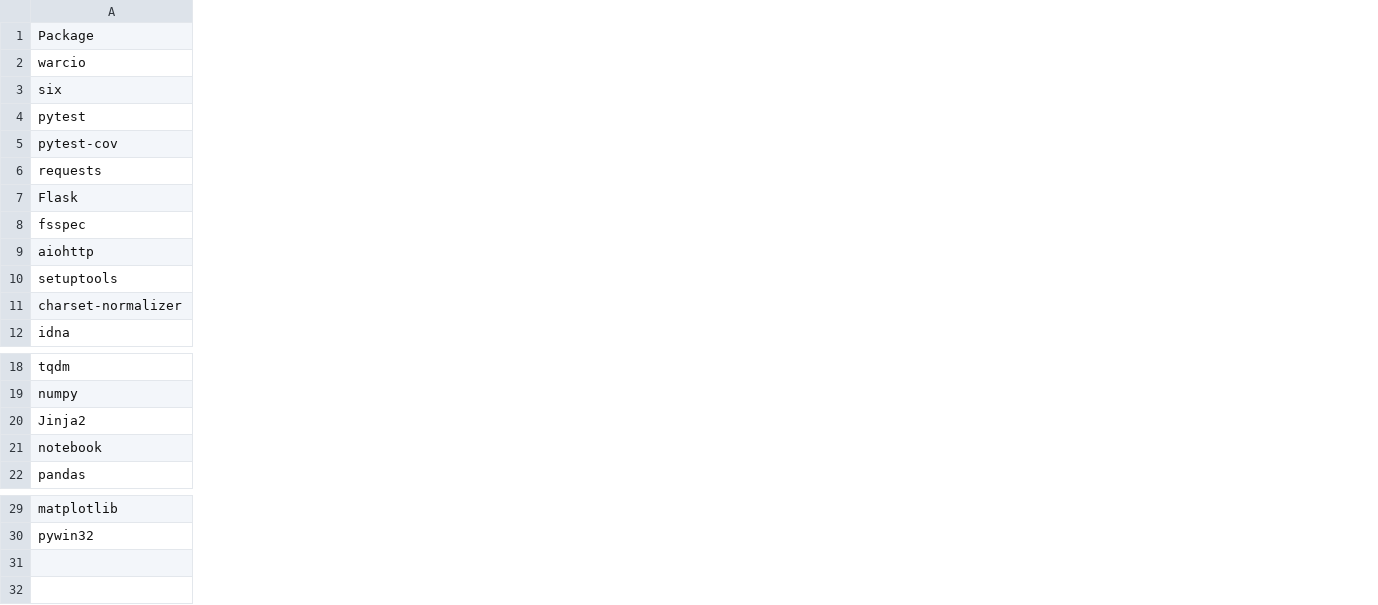
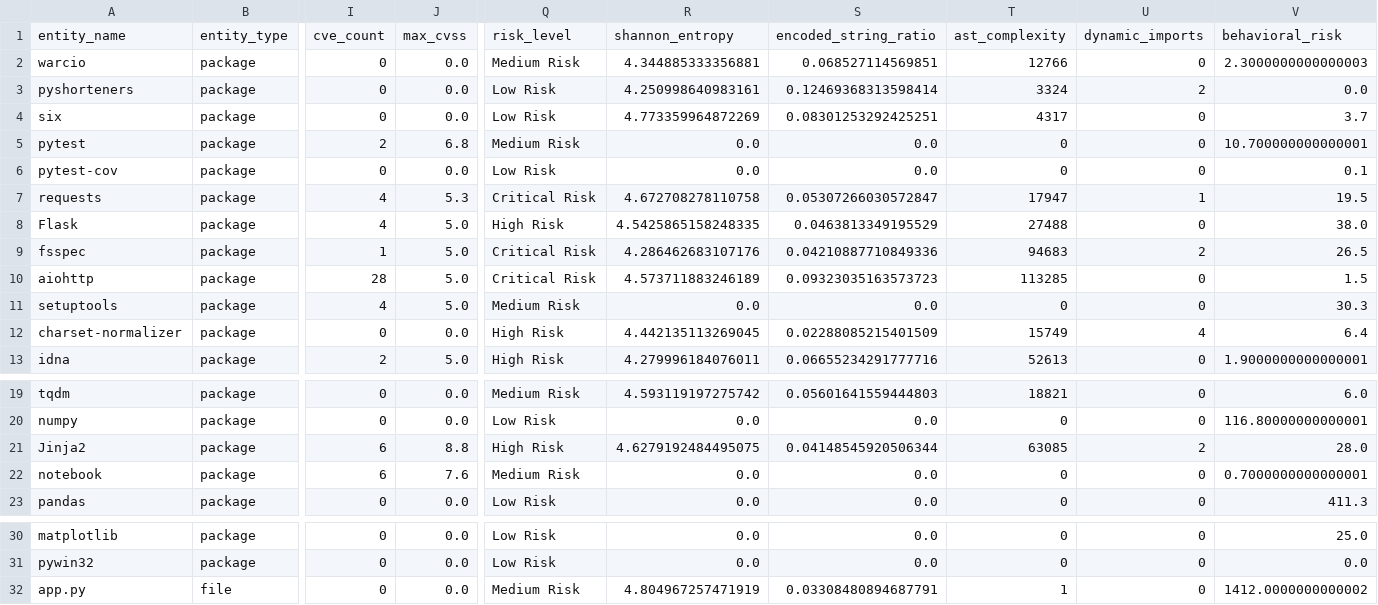
Before and after one commit to Keshavvs123/Software-Supply-Chain-Threat-Detection, a CSV file: outputs/scan_results.csv, drawn as a sheet; only a part is shown, gaps mark what is left out; removed rows and columns are numbered as before the commit, all else as after; rows hold the shown columns only; the diff covers the shown part only; the diff names each change by its address in the sheet, - before the commit and + after, or states it on an @@ line.

```diff
--- a/outputs/scan_results.csv
+++ b/outputs/scan_results.csv
+column B, row 2: package; rows 4-13: all package; rows 19-23: all package; rows 30-31: package | package
+column I, row 2: 0; rows 4-13: 0 | 2 | 0 | 4 | 4 | 1 | 28 | 4 | 0 | 2; rows 19-23: 0 | 0 | 6 | 6 | 0; rows 30-31: 0 | 0
+column J, row 2: 0.0; rows 4-13: 0.0 | 6.8 | 0.0 | 5.3 | 5.0 | 5.0 | 5.0 | 5.0 | 0.0 | 5.0; rows 19-23: 0.0 | 0.0 | 8.8 | 7.6 | 0.0; rows 30-31: 0.0 | 0.0
+column Q, row 2: Medium Risk; rows 4-13: Low Risk | Medium Risk | Low Risk | Critical Risk | High Risk | Critical Risk | Critical Risk | Medium Risk | High Risk | High Risk; rows 19-23: Medium Risk | Low Risk | High Risk | Medium Risk | Low Risk; rows 30-31: Low Risk | Low Risk
+column R, row 2: 4.344885333356881; rows 4-13: 4.773359964872269 | 0.0 | 0.0 | 4.672708278110758 | 4.5425865158248335 | 4.286462683107176 | 4.573711883246189 | 0.0 | 4.442135113269045 | 4.279996184076011; rows 19-23: 4.593119197275742 | 0.0 | 4.6279192484495075 | 0.0 | 0.0; rows 30-31: 0.0 | 0.0
+column S, row 2: 0.068527114569851; rows 4-13: 0.08301253292425251 | 0.0 | 0.0 | 0.05307266030572847 | 0.0463813349195529 | 0.04210887710849336 | 0.09323035163573723 | 0.0 | 0.02288085215401509 | 0.06655234291777716; rows 19-23: 0.05601641559444803 | 0.0 | 0.04148545920506344 | 0.0 | 0.0; rows 30-31: 0.0 | 0.0
+column T, row 2: 12766; rows 4-13: 4317 | 0 | 0 | 17947 | 27488 | 94683 | 113285 | 0 | 15749 | 52613; rows 19-23: 18821 | 0 | 63085 | 0 | 0; rows 30-31: 0 | 0
+column U, row 2: 0; rows 4-13: 0 | 0 | 0 | 1 | 0 | 2 | 0 | 0 | 4 | 0; rows 19-23: 0 | 0 | 2 | 0 | 0; rows 30-31: 0 | 0
+column V, row 2: 2.3000000000000003; rows 4-13: 3.7 | 10.700000000000001 | 0.1 | 19.5 | 38.0 | 26.5 | 1.5 | 30.3 | 6.4 | 1.9000000000000001; rows 19-23: 6.0 | 116.80000000000001 | 28.0 | 0.7000000000000001 | 411.3; rows 30-31: 25.0 | 0.0
-row 1: Package
+row 1: entity_name | entity_type | cve_count | max_cvss | risk_level | shannon_entropy | encoded_string_ratio | ast_complexity | dynamic_imports | behavioral_risk
+row 3: pyshorteners | package | 0 | 0.0 | Low Risk | 4.250998640983161 | 0.12469368313598414 | 3324 | 2 | 0.0
+row 32: app.py | file | 0 | 0.0 | Medium Risk | 4.804967257471919 | 0.03308480894687791 | 1 | 0 | 1412.0000000000002
```
Also changed, not shown: 2 added columns, 1 removed column and 14 edited cells elsewhere in this file, 2 other files.
